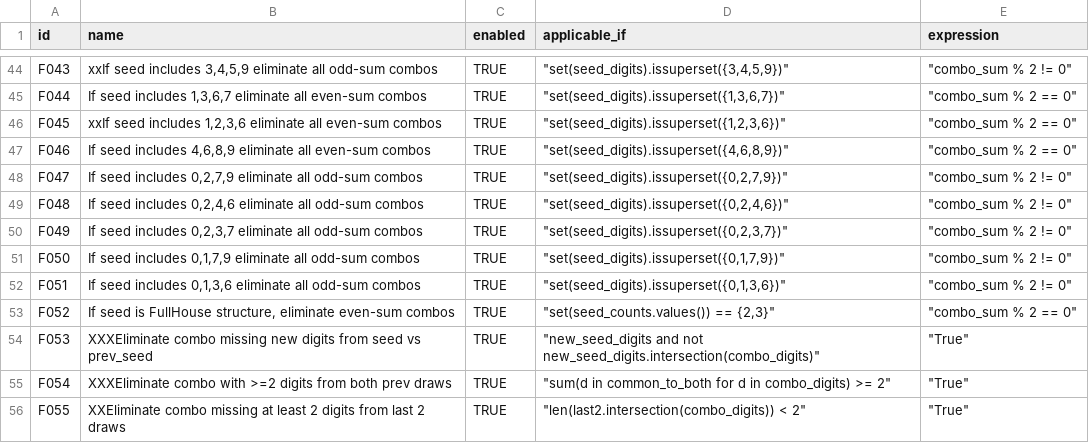
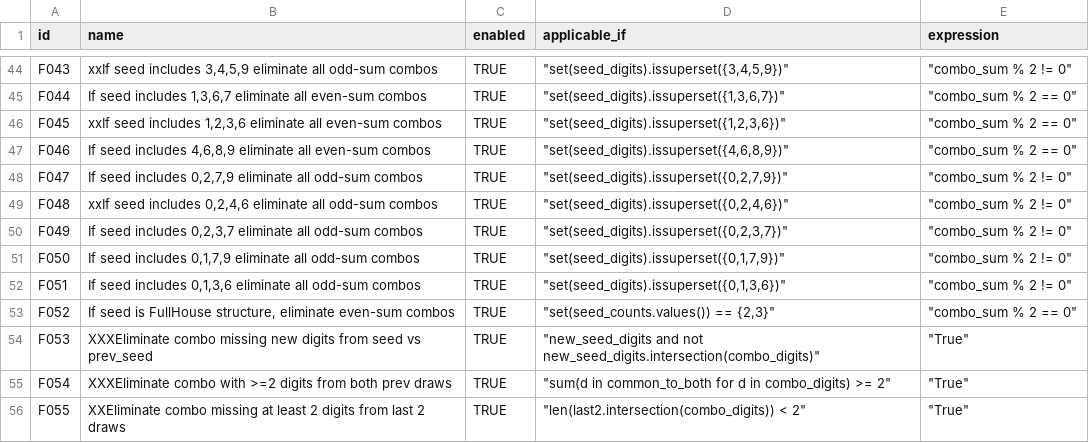
Before and after one commit to wanawin/pythonfiltertester, a CSV file: lottery_filters_batch10.csv, drawn as a sheet; only a part is shown, gaps mark what is left out.

Commit message:
Update lottery_filters_batch10.csv

```diff
--- a/lottery_filters_batch10.csv
+++ b/lottery_filters_batch10.csv
@@ -48,3 +48,3 @@ F046,"If seed includes 4,6,8,9 eliminate all even-sum combos",TRUE,"""set(seed_d
 F047,"If seed includes 0,2,7,9 eliminate all odd-sum combos",TRUE,"""set(seed_digits).issuperset({0,2,7,9})""","""combo_sum % 2 != 0""",,,,,,,,,,
-F048,"If seed includes 0,2,4,6 eliminate all odd-sum combos",TRUE,"""set(seed_digits).issuperset({0,2,4,6})""","""combo_sum % 2 != 0""",,,,,,,,,,
+F048,"xxIf seed includes 0,2,4,6 eliminate all odd-sum combos",TRUE,"""set(seed_digits).issuperset({0,2,4,6})""","""combo_sum % 2 != 0""",,,,,,,,,,
 F049,"If seed includes 0,2,3,7 eliminate all odd-sum combos",TRUE,"""set(seed_digits).issuperset({0,2,3,7})""","""combo_sum % 2 != 0""",,,,,,,,,,
```
